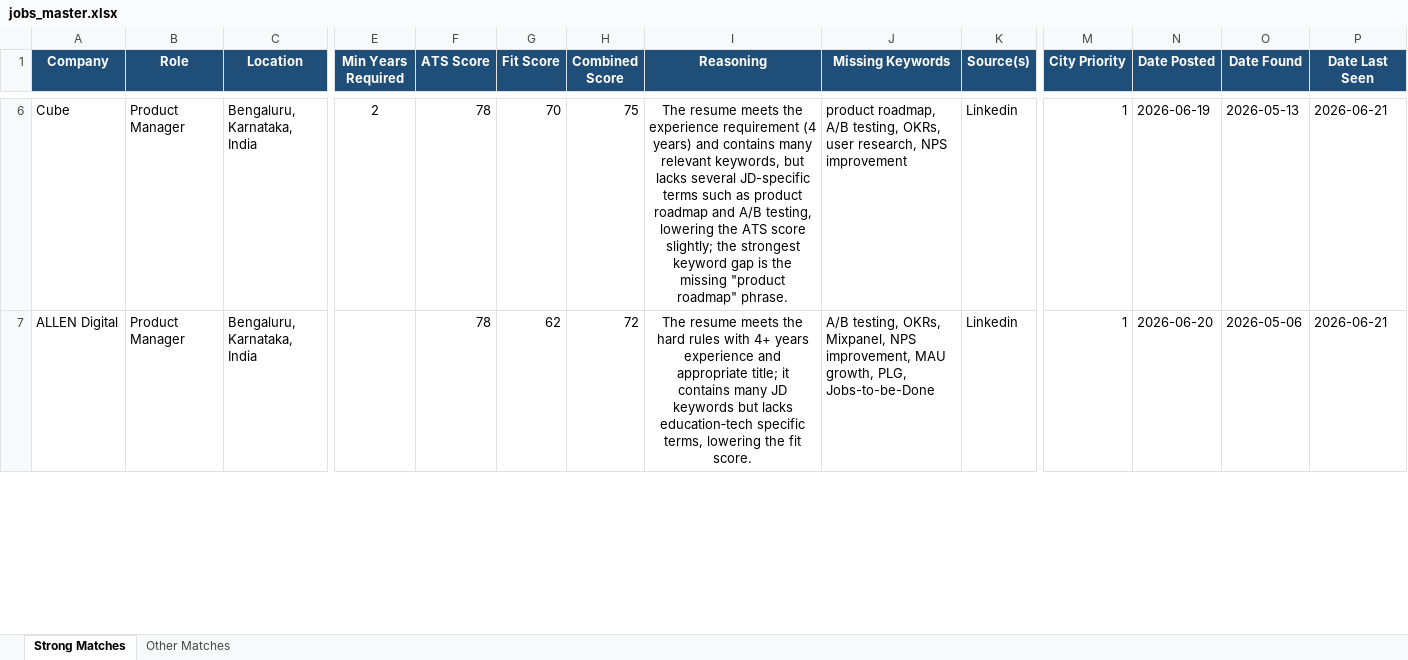
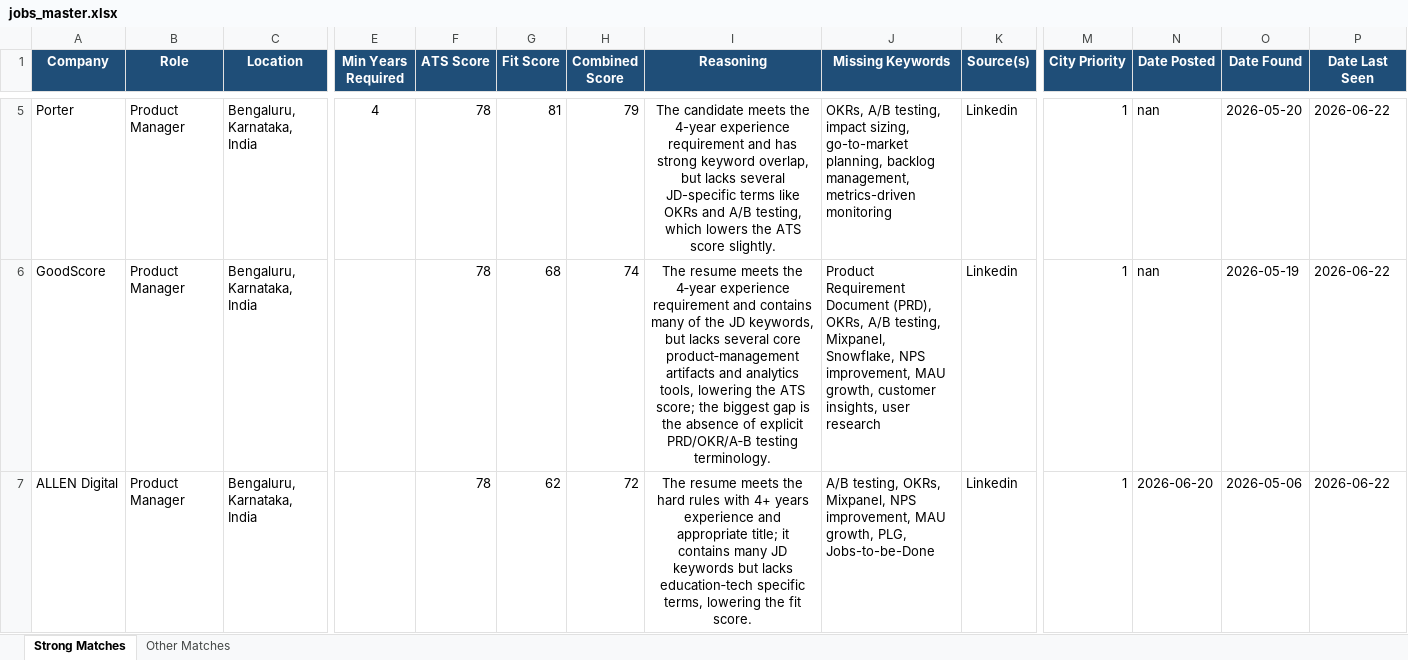
Before and after one commit to anirbanp19/Job-Tracker, an Excel workbook: output/jobs_master.xlsx, sheet Strong Matches, drawn as a sheet; only a part is shown, gaps mark what is left out; values as stored, in another font and other column widths than the file's, no borders; rows hold the shown columns only; the diff covers the shown part only; the diff names each change by its address in the sheet, - before the commit and + after, or states it on an @@ line.

```diff
--- a/output/jobs_master.xlsx (sheet Strong Matches)
+++ b/output/jobs_master.xlsx (sheet Strong Matches)
+row 5: Porter | Product Manager | Bengaluru, Karnataka, India | 4 | 78 | 81 | 79 | The candidate meets the 4-year experience requirement and has strong keyword overlap, but lacks several JD-specific terms like OKRs and A/B testing, which lowers the ATS score slightly. | OKRs, A/B testing, impact sizing, go-to-market planning, backlog management, metrics-driven monitoring | Linkedin | 1 | nan | 2026-05-20 | 2026-06-22
-A6 (Company): Cube
+A6 (Company): GoodScore
-E6 (Min Years Required): 2
+E6 (Min Years Required): (empty)
-G6 (Fit Score): 70
+G6 (Fit Score): 68
-H6 (Combined Score): 75
+H6 (Combined Score): 74
-I6 (Reasoning): …meets the experience requirement (4 years) and contains many relevant keywords, but lacks several JD-specific terms such as product roadmap and A/B testing, lowering the ATS score slightly; the strongest keyword gap is the missing "product roadmap" phrase.
+I6 (Reasoning): …meets the 4‑year experience requirement and contains many of the JD keywords, but lacks several core product‑management artifacts and analytics tools, lowering the ATS score; the biggest gap is the absence of explicit PRD/OKR/A‑B testing terminology.
-J6 (Missing Keywords): product roadmap, A/B testing, OKRs, user research, NPS improvement
+J6 (Missing Keywords): Product Requirement Document (PRD), OKRs, A/B testing, Mixpanel, Snowflake, NPS improvement, MAU growth, customer insights, user research
-N6 (Date Posted): 2026-06-19
+N6 (Date Posted): nan
-O6 (Date Found): 2026-05-13
+O6 (Date Found): 2026-05-19
-P6:P7 (Date Last Seen): 2026-06-21
+P6:P7 (Date Last Seen): 2026-06-22
```
Also changed, not shown: 6 added rows, 9 removed rows and 44 edited cells elsewhere in this sheet, sheet Other Matches, 1 other file.
